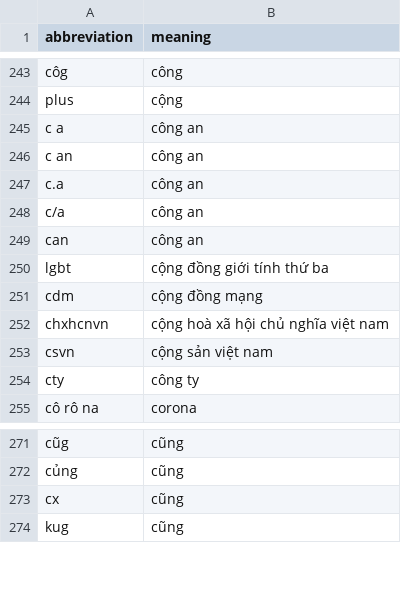
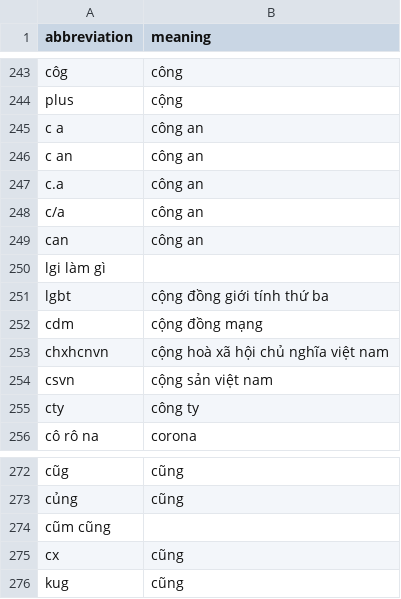
Before and after one commit to Gilight-Light/abbreviation_dictionary_vn, a CSV file: abbreviation_dictionary_vn.csv, drawn as a sheet; only a part is shown, gaps mark what is left out; the diff names each change by its address in the sheet, - before the commit and + after, or states it on an @@ line.

Commit message:
update date

```diff
--- a/abbreviation_dictionary_vn.csv
+++ b/abbreviation_dictionary_vn.csv
+row 250: lgi làm gì
+row 274: cũm cũng
```
